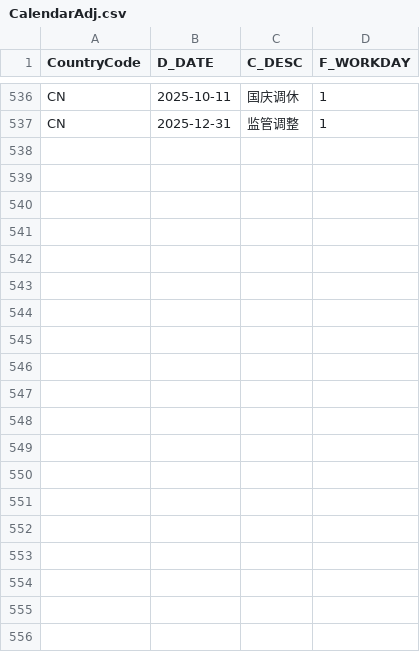
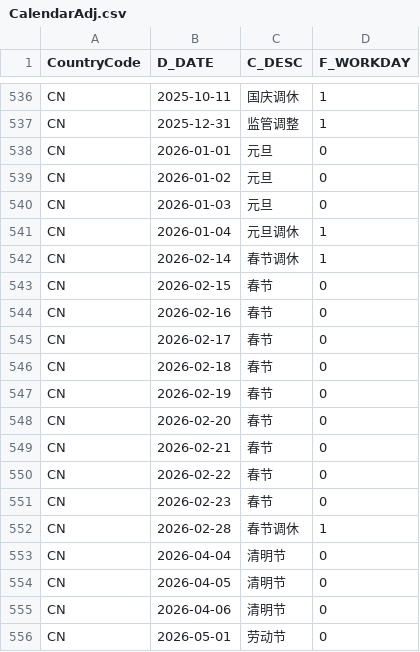
Before and after one commit to GrilledRobin/omni-series, a CSV file: SAS/omnimacro/Dates/CalendarAdj.csv, drawn as a sheet; only a part is shown, gaps mark what is left out; the diff covers the shown part only; the diff names each change by its address in the sheet, - before the commit and + after, or states it on an @@ line.

```diff
--- a/SAS/omnimacro/Dates/CalendarAdj.csv
+++ b/SAS/omnimacro/Dates/CalendarAdj.csv
+row 538: CN | 2026-01-01 | 元旦 | 0
+row 539: CN | 2026-01-02 | 元旦 | 0
+row 540: CN | 2026-01-03 | 元旦 | 0
+row 541: CN | 2026-01-04 | 元旦调休 | 1
+row 542: CN | 2026-02-14 | 春节调休 | 1
+row 543: CN | 2026-02-15 | 春节 | 0
+row 544: CN | 2026-02-16 | 春节 | 0
+row 545: CN | 2026-02-17 | 春节 | 0
+row 546: CN | 2026-02-18 | 春节 | 0
+row 547: CN | 2026-02-19 | 春节 | 0
+row 548: CN | 2026-02-20 | 春节 | 0
+row 549: CN | 2026-02-21 | 春节 | 0
+row 550: CN | 2026-02-22 | 春节 | 0
+row 551: CN | 2026-02-23 | 春节 | 0
+row 552: CN | 2026-02-28 | 春节调休 | 1
+row 553: CN | 2026-04-04 | 清明节 | 0
+row 554: CN | 2026-04-05 | 清明节 | 0
+row 555: CN | 2026-04-06 | 清明节 | 0
+row 556: CN | 2026-05-01 | 劳动节 | 0
```
Also changed, not shown: 20 added rows and 1 edited cell elsewhere in this file, 5 other files.
